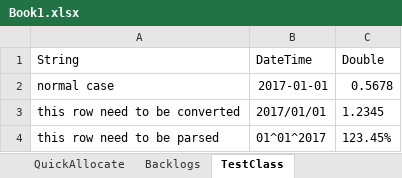
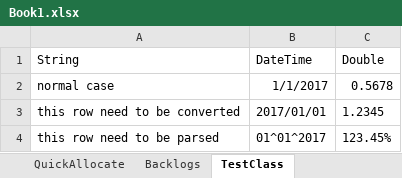
Before and after one commit to RobinTTY/Npoi.Mapper, an Excel workbook: src/Robintty.Npoi.Mapper.Tests/Book1.xlsx, sheet TestClass, drawn as a sheet; values as stored, in another font and other column widths than the file's, no borders; the diff names each change by its address in the sheet, - before the commit and + after, or states it on an @@ line.

Commit message:
Refactor custom property resolver test

```diff
--- a/src/Robintty.Npoi.Mapper.Tests/Book1.xlsx (sheet TestClass)
+++ b/src/Robintty.Npoi.Mapper.Tests/Book1.xlsx (sheet TestClass)
-B2 (DateTime): 2017-01-01
+B2 (DateTime): 1/1/2017
```
Also changed, not shown: sheet NullableClass, other sheet tabs, 3 other files.
